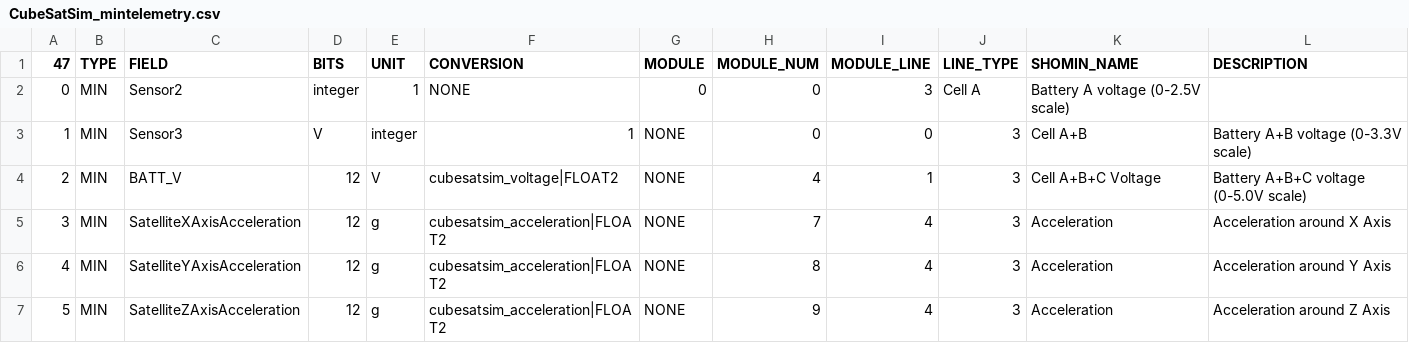
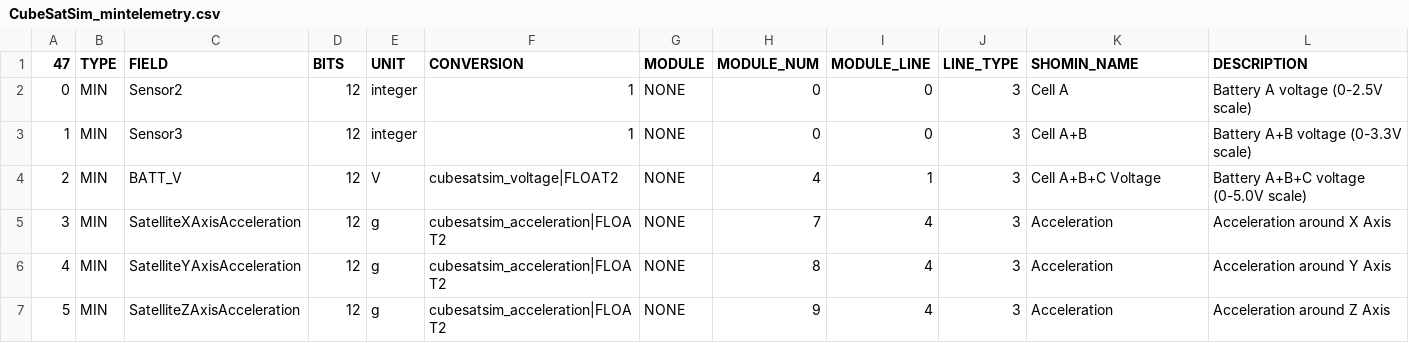
Before and after one commit to alanbjohnston/CubeSatSim, a CSV file: spacecraft/FoxTelem_1.13e/CubeSatSim_mintelemetry.csv, drawn as a sheet; only a part is shown.

Commit message:
Update CubeSatSim_mintelemetry.csv typo

```diff
--- a/spacecraft/FoxTelem_1.13e/CubeSatSim_mintelemetry.csv
+++ b/spacecraft/FoxTelem_1.13e/CubeSatSim_mintelemetry.csv
@@ -1,4 +1,4 @@
 47,TYPE,FIELD,BITS,UNIT,CONVERSION,MODULE,MODULE_NUM,MODULE_LINE,LINE_TYPE,SHOMIN_NAME,DESCRIPTION
-0,MIN,Sensor2,integer,1,NONE,0,0,3,Cell A,Battery A voltage (0-2.5V scale)
-1,MIN,Sensor3,V,integer,1,NONE,0,0,3,Cell A+B,Battery A+B voltage (0-3.3V scale)
+0,MIN,Sensor2,12,integer,1,NONE,0,0,3,Cell A,Battery A voltage (0-2.5V scale)
+1,MIN,Sensor3,12,integer,1,NONE,0,0,3,Cell A+B,Battery A+B voltage (0-3.3V scale)
 2,MIN,BATT_V,12,V,cubesatsim_voltage|FLOAT2,NONE,4,1,3,Cell A+B+C Voltage,Battery A+B+C voltage (0-5.0V scale)
```
